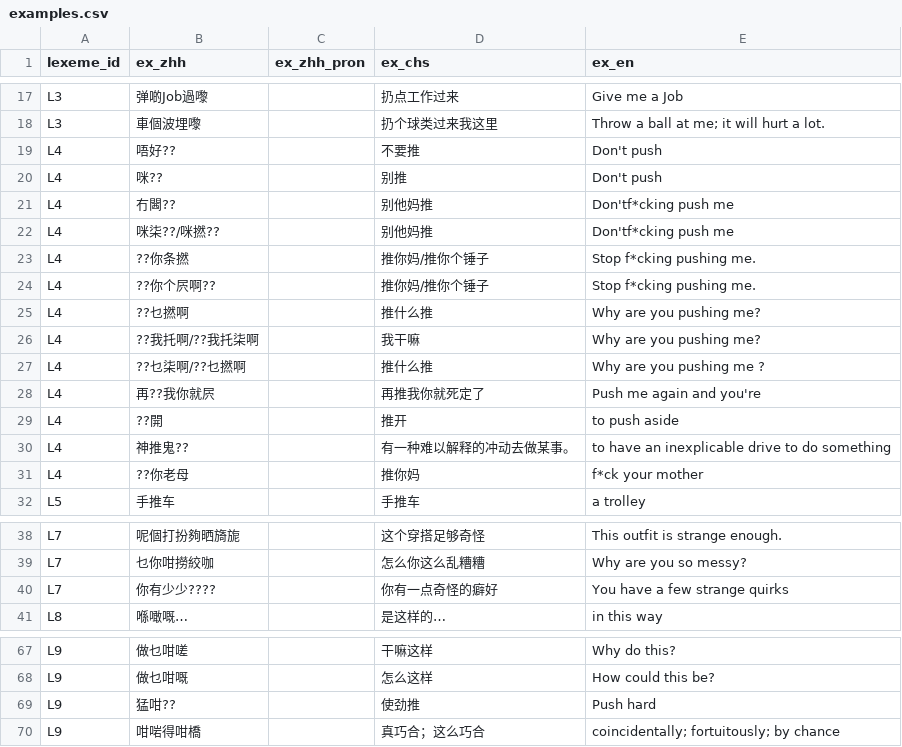
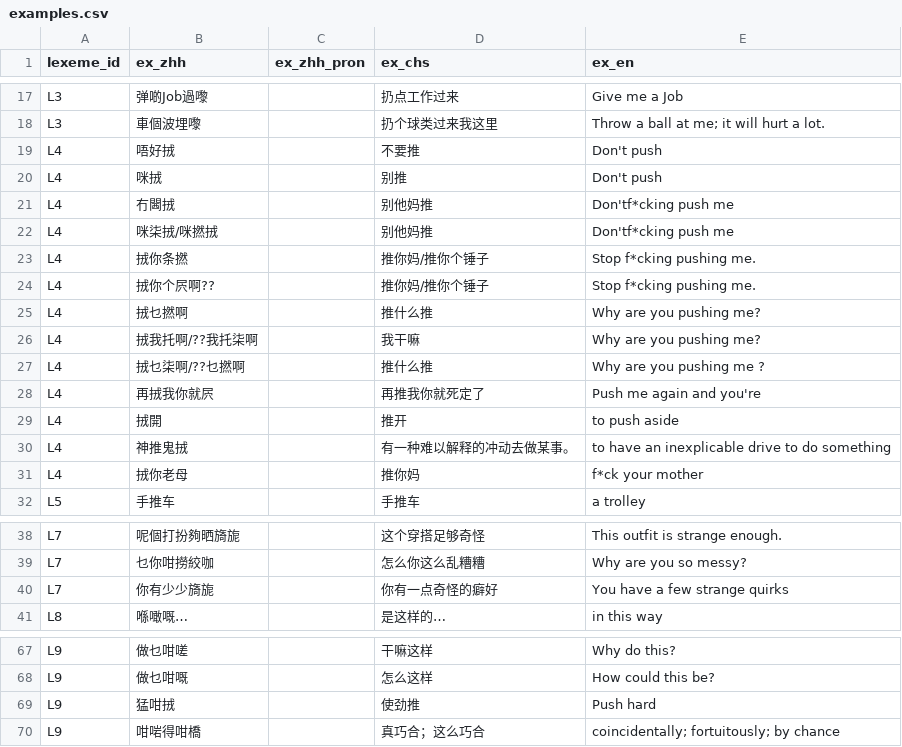
Before and after one commit to Joker9405/Can-Tong, a CSV file: data/examples.csv, drawn as a sheet; only a part is shown, gaps mark what is left out.

Commit message:
Update examples.csv

```diff
--- a/data/examples.csv
+++ b/data/examples.csv
@@ -18,15 +18,15 @@ L3,弹啲Job過嚟,,扔点工作过来,Give me a Job
 L3,車個波埋嚟,,扔个球类过来我这里,Throw a ball at me; it will hurt a lot.
-L4,唔好??,,不要推,Don't push
-L4,咪??,,别推,Don't push
-L4,冇閪??,,别他妈推,Don'tf*cking push me
-L4,咪柒??/咪撚??,,别他妈推,Don'tf*cking push me
-L4,??你条撚,,推你妈/推你个锤子,Stop f*cking pushing me.
-L4,??你个屄啊??,,推你妈/推你个锤子,Stop f*cking pushing me.
-L4,??乜撚啊,,推什么推,Why are you pushing me?
-L4,??我托啊/??我托柒啊,,我干嘛,Why are you pushing me?
-L4,??乜柒啊/??乜撚啊,,推什么推,Why are you pushing me ?
-L4,再??我你就屄,,再推我你就死定了,Push me again and you're
-L4,??開,,推开,to push aside
-L4,神推鬼??,,有一种难以解释的冲动去做某事。,to have an inexplicable drive to do something
-L4,??你老母,,推你妈,f*ck your mother
+L4,唔好𢫨,,不要推,Don't push
+L4,咪𢫨,,别推,Don't push
+L4,冇閪𢫨,,别他妈推,Don'tf*cking push me
+L4,咪柒𢫨/咪撚𢫨,,别他妈推,Don'tf*cking push me
+L4,𢫨你条撚,,推你妈/推你个锤子,Stop f*cking pushing me.
+L4,𢫨你个屄啊??,,推你妈/推你个锤子,Stop f*cking pushing me.
+L4,𢫨乜撚啊,,推什么推,Why are you pushing me?
+L4,𢫨我托啊/??我托柒啊,,我干嘛,Why are you pushing me?
+L4,𢫨乜柒啊/??乜撚啊,,推什么推,Why are you pushing me ?
+L4,再𢫨我你就屄,,再推我你就死定了,Push me again and you're
+L4,𢫨開,,推开,to push aside
+L4,神推鬼𢫨,,有一种难以解释的冲动去做某事。,to have an inexplicable drive to do something
+L4,𢫨你老母,,推你妈,f*ck your mother
 L5,手推车,,手推车,a trolley
@@ -39,3 +39,3 @@ L7,呢個打扮夠晒旖旎,,这个穿搭足够奇怪,This outfit is strange eno
 L7,乜你咁撈絞咖,,怎么你这么乱糟糟,Why are you so messy?
-L7,你有少少????,,你有一点奇怪的癖好,You have a few strange quirks
+L7,你有少少旖旎,,你有一点奇怪的癖好,You have a few strange quirks
 L8,喺噉嘅…,,是这样的…, in this way
@@ -68,3 +68,3 @@ L9,做乜咁嗟,,干嘛这样,Why do this?
 L9,做乜咁嘅,,怎么这样,How could this be?
-L9,猛咁??,,使劲推,Push hard
+L9,猛咁𢫨,,使劲推,Push hard
 L9,咁啱得咁橋,,真巧合；这么巧合,coincidentally; fortuitously; by chance
```
